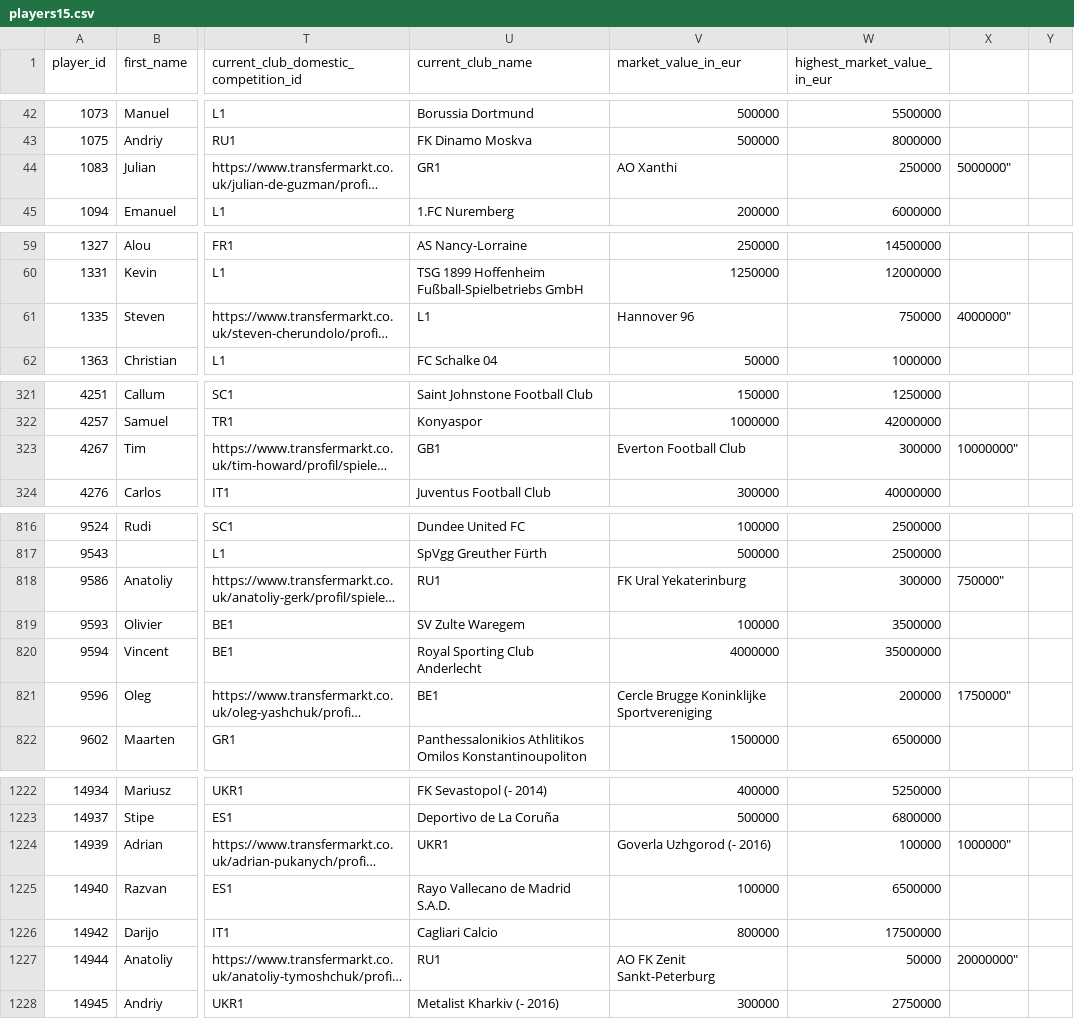
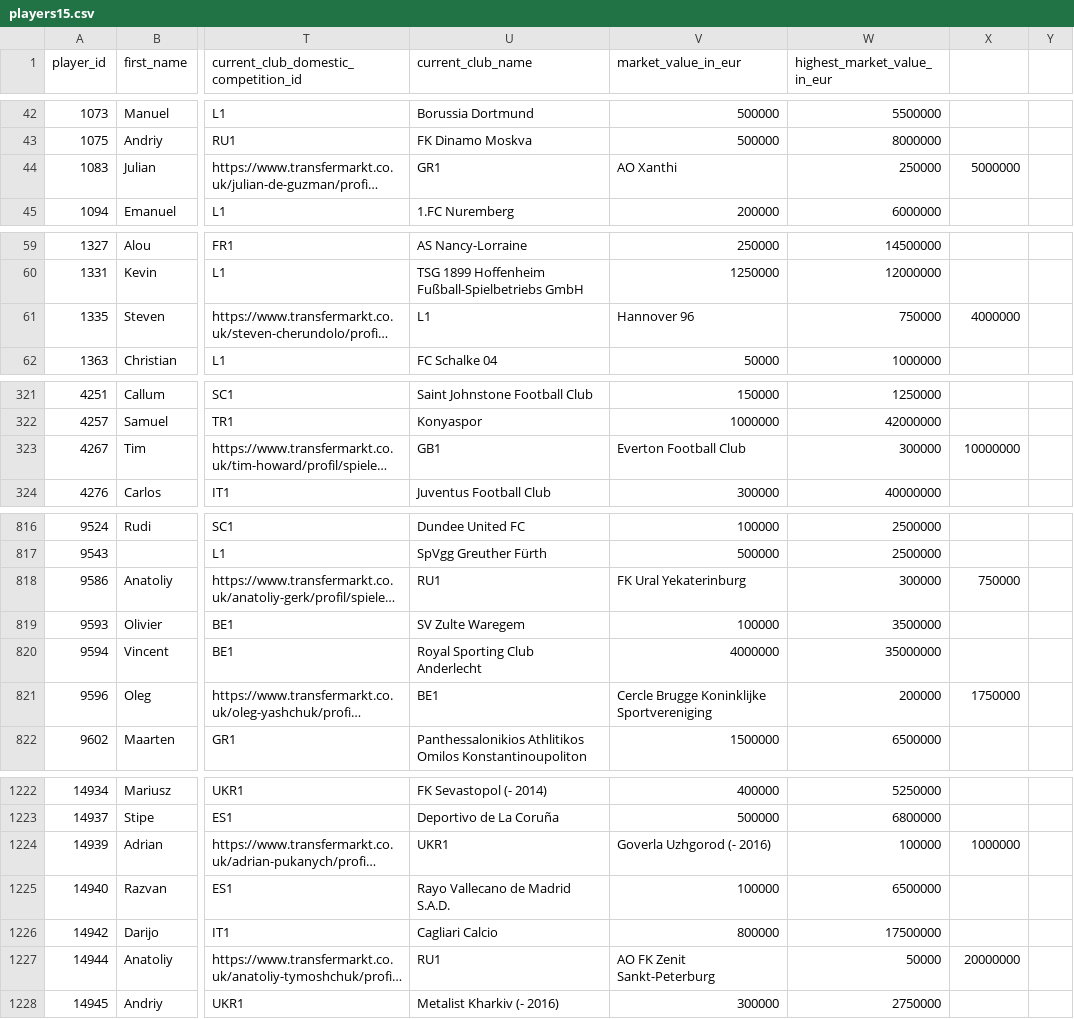
Before and after one commit to Gilmanalfathir/Semantik-Web-FP, a CSV file: players15.csv, drawn as a sheet; only a part is shown, gaps mark what is left out; long unchanged cells end in …; the diff covers the shown part only; the diff names each change by its address in the sheet, - before the commit and + after, or states it on an @@ line.

Commit message:
Update players15.csv

```diff
--- a/players15.csv
+++ b/players15.csv
-X44: 5000000"
+X44: 5000000
-X61: 4000000"
+X61: 4000000
-X323: 10000000"
+X323: 10000000
-X818: 750000"
+X818: 750000
-X821: 1750000"
+X821: 1750000
-X1224: 1000000"
+X1224: 1000000
-X1227: 20000000"
+X1227: 20000000
```
Also changed, not shown: 9 edited cells elsewhere in this file.
